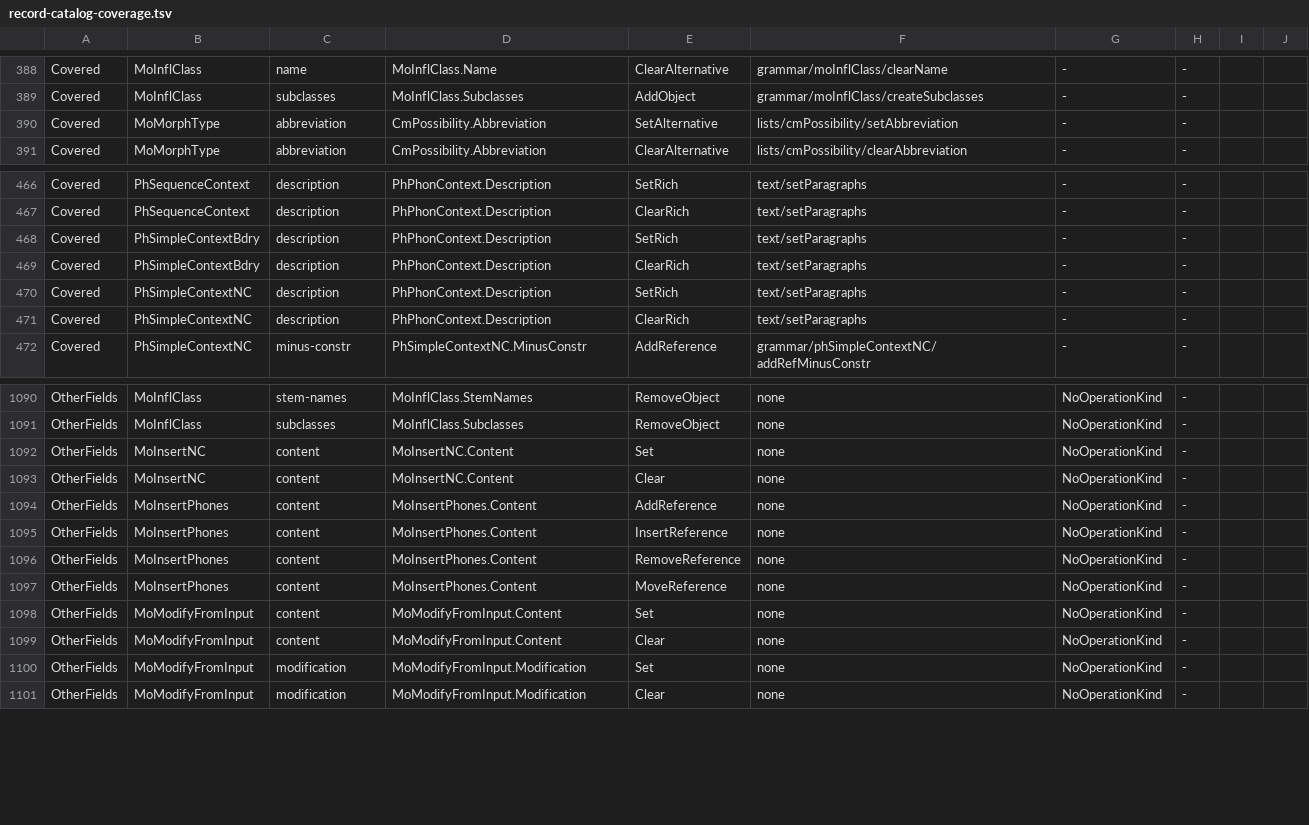
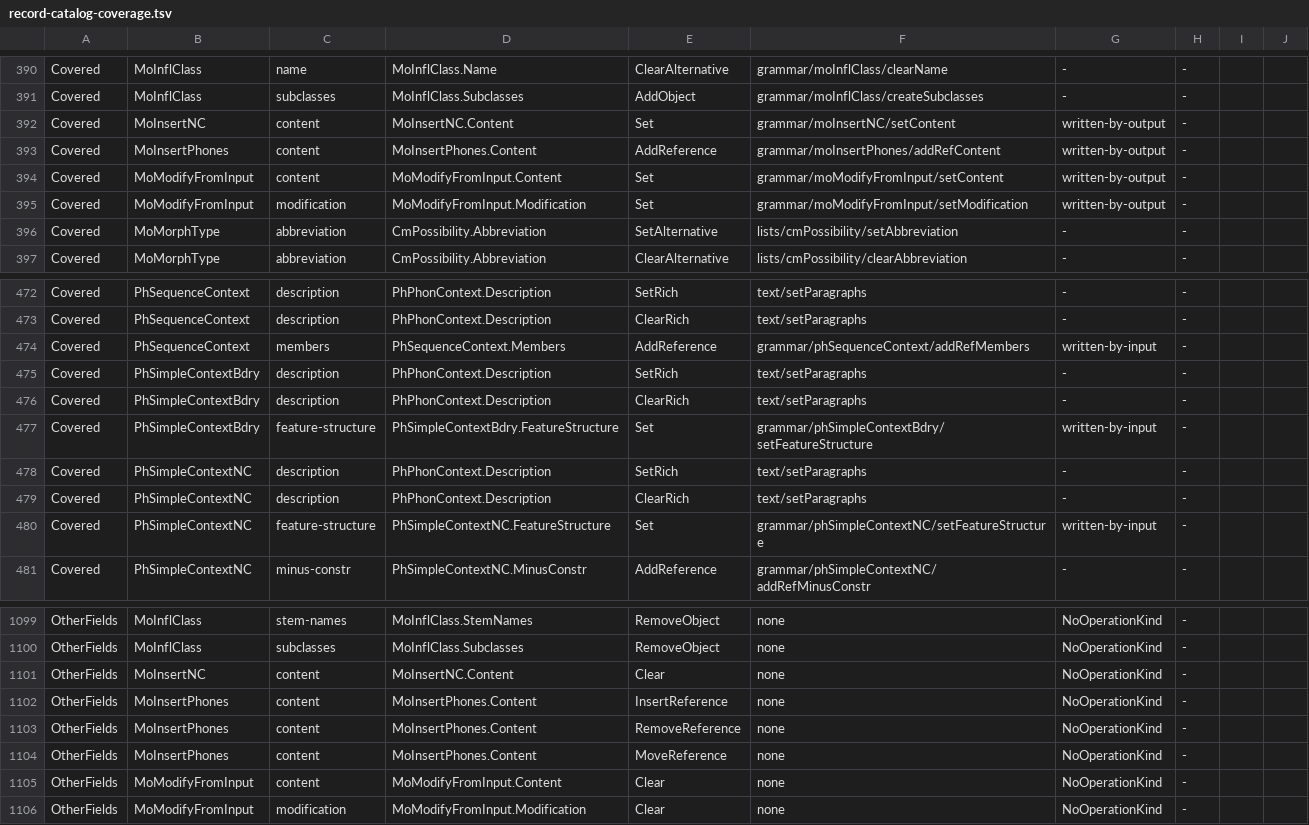
Before and after one commit to sillsdev/motif, a TSV file: manifest/record-catalog-coverage.tsv, drawn as a sheet; only a part is shown, gaps mark what is left out; the diff covers the shown part only.

```diff
--- a/manifest/record-catalog-coverage.tsv
+++ b/manifest/record-catalog-coverage.tsv
@@ -389,2 +391,6 @@ Covered	MoInflClass	name	MoInflClass.Name	ClearAlternative	grammar/moInflClass/c
 Covered	MoInflClass	subclasses	MoInflClass.Subclasses	AddObject	grammar/moInflClass/createSubclasses	-	-
+Covered	MoInsertNC	content	MoInsertNC.Content	Set	grammar/moInsertNC/setContent	written-by-output	-
+Covered	MoInsertPhones	content	MoInsertPhones.Content	AddReference	grammar/moInsertPhones/addRefContent	written-by-output	-
+Covered	MoModifyFromInput	content	MoModifyFromInput.Content	Set	grammar/moModifyFromInput/setContent	written-by-output	-
+Covered	MoModifyFromInput	modification	MoModifyFromInput.Modification	Set	grammar/moModifyFromInput/setModification	written-by-output	-
 Covered	MoMorphType	abbreviation	CmPossibility.Abbreviation	SetAlternative	lists/cmPossibility/setAbbreviation	-	-
@@ -467,6 +473,9 @@ Covered	PhSequenceContext	description	PhPhonContext.Description	SetRich	text/set
 Covered	PhSequenceContext	description	PhPhonContext.Description	ClearRich	text/setParagraphs	-	-
+Covered	PhSequenceContext	members	PhSequenceContext.Members	AddReference	grammar/phSequenceContext/addRefMembers	written-by-input	-
 Covered	PhSimpleContextBdry	description	PhPhonContext.Description	SetRich	text/setParagraphs	-	-
 Covered	PhSimpleContextBdry	description	PhPhonContext.Description	ClearRich	text/setParagraphs	-	-
+Covered	PhSimpleContextBdry	feature-structure	PhSimpleContextBdry.FeatureStructure	Set	grammar/phSimpleContextBdry/setFeatureStructure	written-by-input	-
 Covered	PhSimpleContextNC	description	PhPhonContext.Description	SetRich	text/setParagraphs	-	-
 Covered	PhSimpleContextNC	description	PhPhonContext.Description	ClearRich	text/setParagraphs	-	-
+Covered	PhSimpleContextNC	feature-structure	PhSimpleContextNC.FeatureStructure	Set	grammar/phSimpleContextNC/setFeatureStructure	written-by-input	-
 Covered	PhSimpleContextNC	minus-constr	PhSimpleContextNC.MinusConstr	AddReference	grammar/phSimpleContextNC/addRefMinusConstr	-	-
@@ -1091,5 +1100,3 @@ OtherFields	MoInflClass	stem-names	MoInflClass.StemNames	RemoveObject	none	NoOpe
 OtherFields	MoInflClass	subclasses	MoInflClass.Subclasses	RemoveObject	none	NoOperationKind	-
-OtherFields	MoInsertNC	content	MoInsertNC.Content	Set	none	NoOperationKind	-
 OtherFields	MoInsertNC	content	MoInsertNC.Content	Clear	none	NoOperationKind	-
-OtherFields	MoInsertPhones	content	MoInsertPhones.Content	AddReference	none	NoOperationKind	-
 OtherFields	MoInsertPhones	content	MoInsertPhones.Content	InsertReference	none	NoOperationKind	-
@@ -1097,5 +1104,3 @@ OtherFields	MoInsertPhones	content	MoInsertPhones.Content	RemoveReference	none	N
 OtherFields	MoInsertPhones	content	MoInsertPhones.Content	MoveReference	none	NoOperationKind	-
-OtherFields	MoModifyFromInput	content	MoModifyFromInput.Content	Set	none	NoOperationKind	-
 OtherFields	MoModifyFromInput	content	MoModifyFromInput.Content	Clear	none	NoOperationKind	-
-OtherFields	MoModifyFromInput	modification	MoModifyFromInput.Modification	Set	none	NoOperationKind	-
 OtherFields	MoModifyFromInput	modification	MoModifyFromInput.Modification	Clear	none	NoOperationKind	-
```
Also changed, not shown: 3 added rows and 5 removed rows elsewhere in this file, 5 other files.
